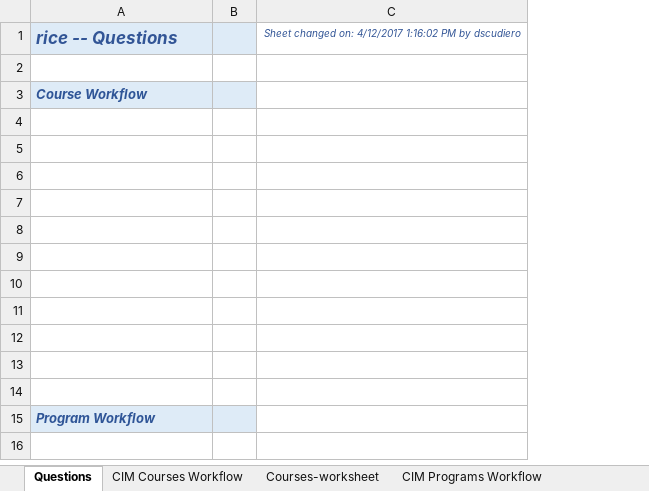
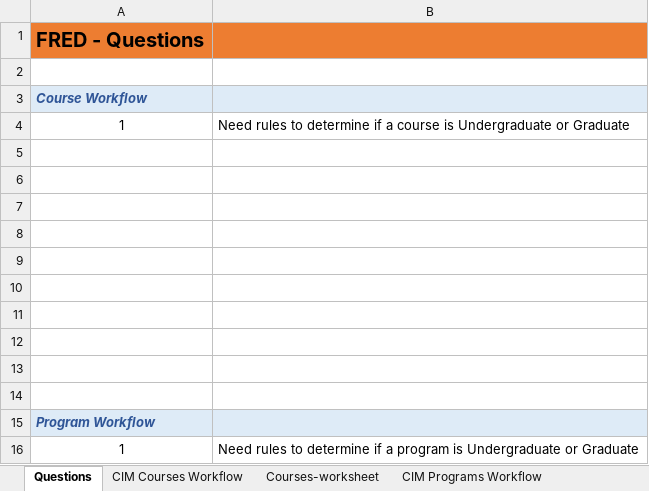
Before and after one commit to scudiero/tools, an Excel workbook: workbooks/CIMWorkflowAudit1.xlsx, sheet Questions, drawn as a sheet; values as stored, in another font and other column widths than the file's, no borders; removed rows and columns are numbered as before the commit, all else as after; the diff names each change by its address in the sheet, - before the commit and + after, or states it on an @@ line.

```diff
--- a/workbooks/CIMWorkflowAudit1.xlsx (sheet Questions)
+++ b/workbooks/CIMWorkflowAudit1.xlsx (sheet Questions)
-column B, empty
-column C, row 1: Sheet changed on: 4/12/2017 1:16:02 PM by dscudiero
+column B, row 4: Need rules to determine if a course is Undergraduate or Graduate
-A1: rice -- Questions
+A1: FRED - Questions
@@ A1 fill: #DEEBF7 → #ED7D31, italic: on → off, text colour: #325596 → black, text size: larger @@
-row 4: (empty)
+row 4: 1 | Need rules to determine if a course is Undergraduate or Graduate
+row 16: 1 | Need rules to determine if a program is Undergraduate or Graduate
```
Also changed, not shown: sheet CIM Programs Workflow, sheet CIM Courses Workflow.
